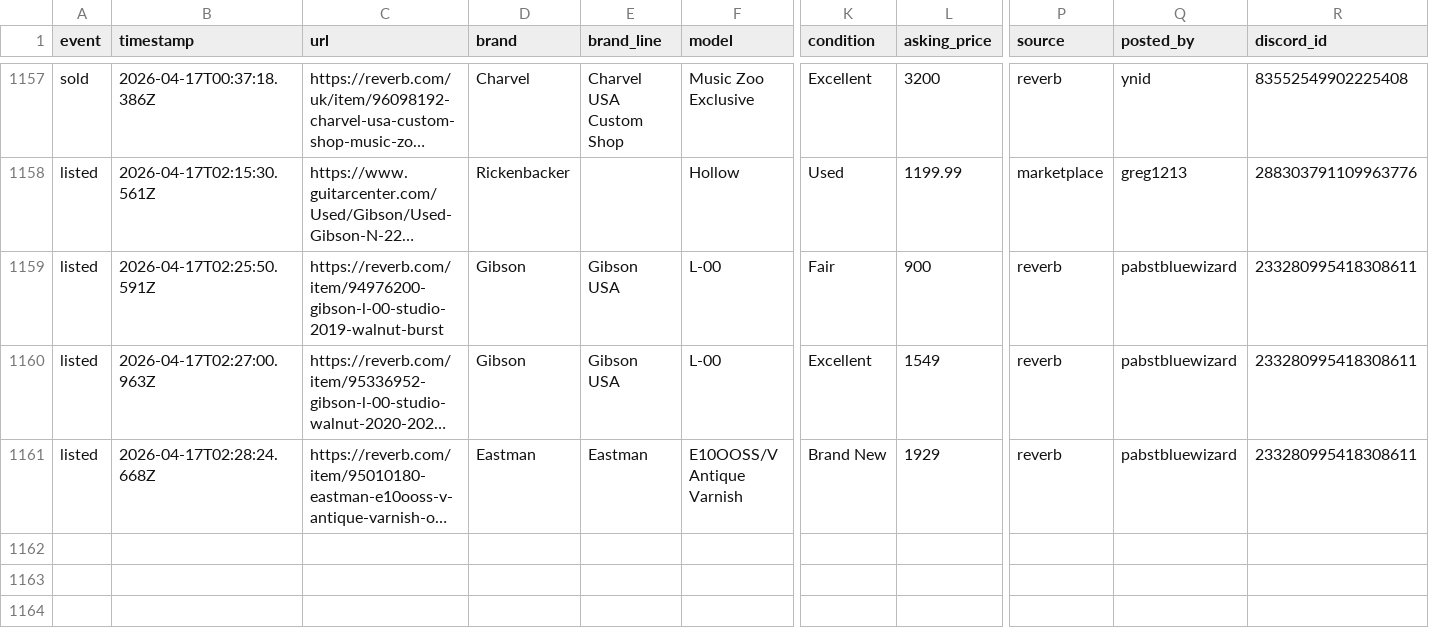
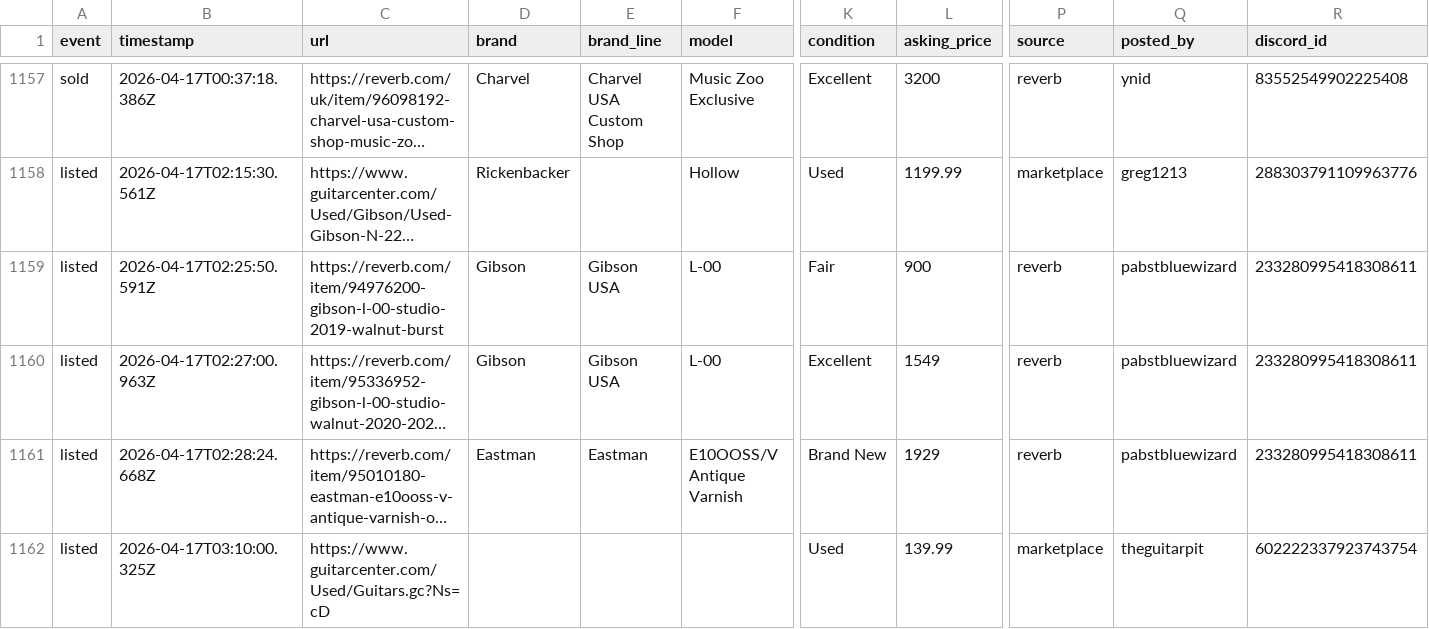
Before and after one commit to SrsRamifications/guitar-pit-data, a CSV file: analytics.csv, drawn as a sheet; only a part is shown, gaps mark what is left out; long unchanged cells end in …; rows hold the shown columns only; the diff names each change by its address in the sheet, - before the commit and + after, or states it on an @@ line.

Commit message:
📊 Analytics: 1 event(s) [skip ci]

```diff
--- a/analytics.csv
+++ b/analytics.csv
+row 1162: listed | 2026-04-17T03:10:00.325Z | https://www.guitarcenter.com/Used/Guitars.gc?Ns=cD |  |  |  | Used | 139.99 | marketplace | theguitarpit | 602222337923743754
```
